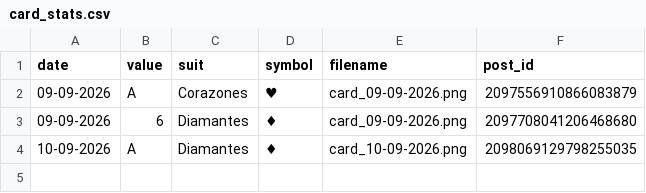
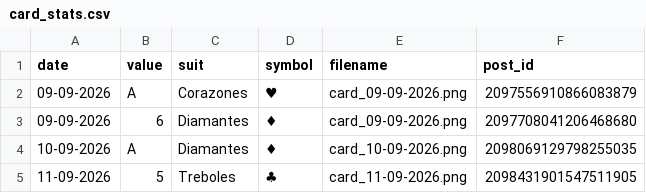
Before and after one commit to Jesus-Ort/RandomCards, a CSV file: data/card_stats.csv, drawn as a sheet; the diff names each change by its address in the sheet, - before the commit and + after, or states it on an @@ line.

Commit message:
chore: record daily card

```diff
--- a/data/card_stats.csv
+++ b/data/card_stats.csv
+row 5: 11-09-2026 | 5 | Treboles | ♣ | card_11-09-2026.png | 2098431901547511905
```
